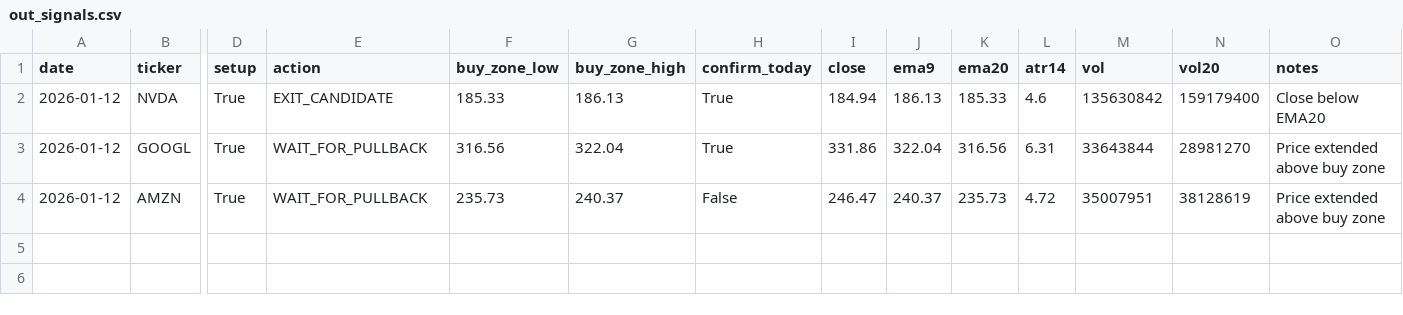
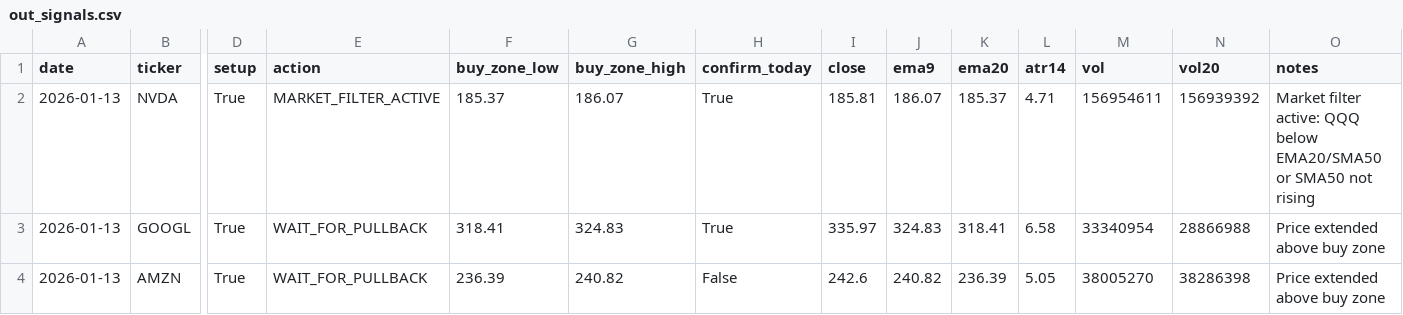
Before and after one commit to Ayodukale/S_B, a CSV file: data/out_signals.csv, drawn as a sheet; only a part is shown, gaps mark what is left out; the diff names each change by its address in the sheet, - before the commit and + after, or states it on an @@ line.

```diff
--- a/data/out_signals.csv
+++ b/data/out_signals.csv
-A2:A4 (date): 2026-01-12
+A2:A4 (date): 2026-01-13
-E2 (action): EXIT_CANDIDATE
+E2 (action): MARKET_FILTER_ACTIVE
-F2 (buy_zone_low): 185.33
+F2 (buy_zone_low): 185.37
-G2 (buy_zone_high): 186.13
+G2 (buy_zone_high): 186.07
-I2 (close): 184.94
+I2 (close): 185.81
-J2 (ema9): 186.13
+J2 (ema9): 186.07
-K2 (ema20): 185.33
+K2 (ema20): 185.37
-L2 (atr14): 4.6
+L2 (atr14): 4.71
-M2 (vol): 135630842
+M2 (vol): 156954611
-N2 (vol20): 159179400
+N2 (vol20): 156939392
-O2 (notes): Close below EMA20
+O2 (notes): Market filter active: QQQ below EMA20/SMA50 or SMA50 not rising
-F3 (buy_zone_low): 316.56
+F3 (buy_zone_low): 318.41
-G3 (buy_zone_high): 322.04
+G3 (buy_zone_high): 324.83
-I3 (close): 331.86
+I3 (close): 335.97
-J3 (ema9): 322.04
+J3 (ema9): 324.83
-K3 (ema20): 316.56
+K3 (ema20): 318.41
-L3 (atr14): 6.31
+L3 (atr14): 6.58
-M3 (vol): 33643844
+M3 (vol): 33340954
-N3 (vol20): 28981270
+N3 (vol20): 28866988
-F4 (buy_zone_low): 235.73
+F4 (buy_zone_low): 236.39
-G4 (buy_zone_high): 240.37
+G4 (buy_zone_high): 240.82
-I4 (close): 246.47
+I4 (close): 242.6
-J4 (ema9): 240.37
+J4 (ema9): 240.82
-K4 (ema20): 235.73
+K4 (ema20): 236.39
-L4 (atr14): 4.72
+L4 (atr14): 5.05
-M4 (vol): 35007951
+M4 (vol): 38005270
-N4 (vol20): 38128619
+N4 (vol20): 38286398
```
Also changed, not shown: data/ledger.csv, 3 other files.
